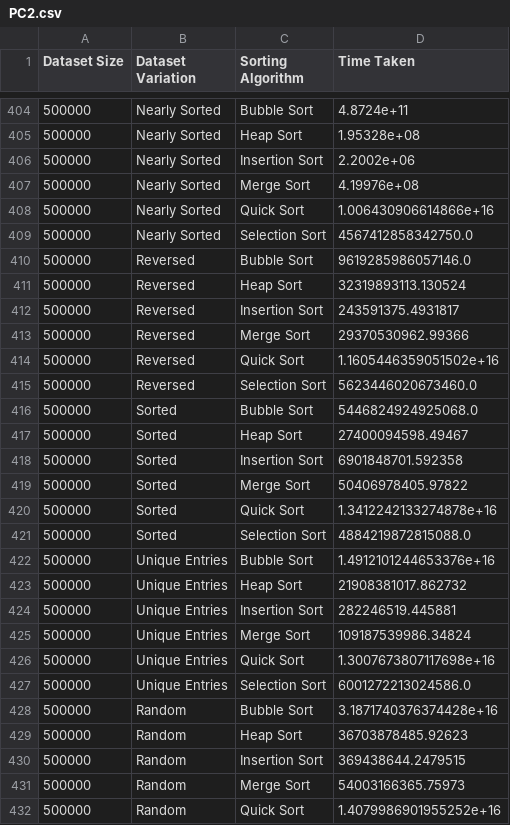
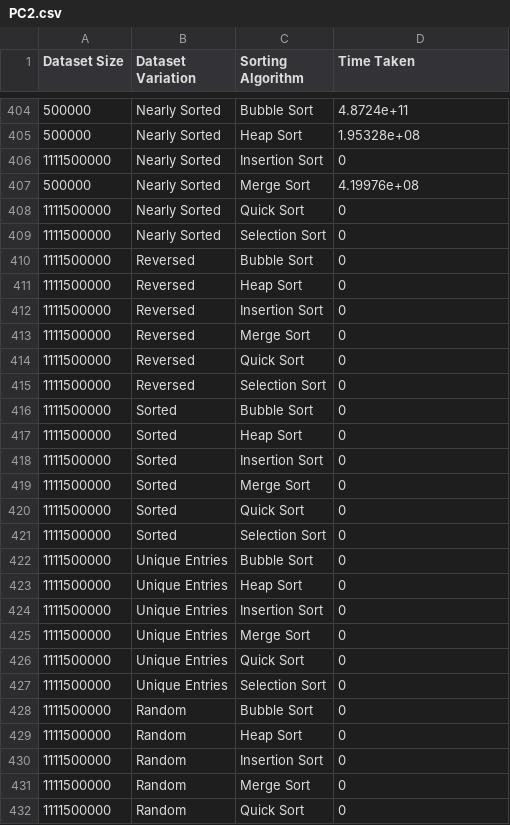
Before and after one commit to abdxdev/Sorting-Algorithm-Performance-Visualization, a CSV file: results/PC2.csv, drawn as a sheet; only a part is shown, gaps mark what is left out; the diff covers the shown part only.

```diff
--- a/results/PC2.csv
+++ b/results/PC2.csv
@@ -405,28 +405,28 @@ Dataset Size,Dataset Variation,Sorting Algorithm,Time Taken
 500000,Nearly Sorted,Heap Sort,1.95328e+08
-500000,Nearly Sorted,Insertion Sort,2.2002e+06
+1111500000,Nearly Sorted,Insertion Sort,0
 500000,Nearly Sorted,Merge Sort,4.19976e+08
-500000,Nearly Sorted,Quick Sort,1.006430906614866e+16
-500000,Nearly Sorted,Selection Sort,4567412858342750.0
-500000,Reversed,Bubble Sort,9619285986057146.0
-500000,Reversed,Heap Sort,32319893113.130524
-500000,Reversed,Insertion Sort,243591375.4931817
-500000,Reversed,Merge Sort,29370530962.99366
-500000,Reversed,Quick Sort,1.1605446359051502e+16
-500000,Reversed,Selection Sort,5623446020673460.0
-500000,Sorted,Bubble Sort,5446824924925068.0
-500000,Sorted,Heap Sort,27400094598.49467
-500000,Sorted,Insertion Sort,6901848701.592358
-500000,Sorted,Merge Sort,50406978405.97822
-500000,Sorted,Quick Sort,1.3412242133274878e+16
-500000,Sorted,Selection Sort,4884219872815088.0
-500000,Unique Entries,Bubble Sort,1.4912101244653376e+16
-500000,Unique Entries,Heap Sort,21908381017.862732
-500000,Unique Entries,Insertion Sort,282246519.445881
-500000,Unique Entries,Merge Sort,109187539986.34824
-500000,Unique Entries,Quick Sort,1.3007673807117698e+16
-500000,Unique Entries,Selection Sort,6001272213024586.0
-500000,Random,Bubble Sort,3.1871740376374428e+16
-500000,Random,Heap Sort,36703878485.92623
-500000,Random,Insertion Sort,369438644.2479515
-500000,Random,Merge Sort,54003166365.75973
-500000,Random,Quick Sort,1.4079986901955252e+16
+1111500000,Nearly Sorted,Quick Sort,0
+1111500000,Nearly Sorted,Selection Sort,0
+1111500000,Reversed,Bubble Sort,0
+1111500000,Reversed,Heap Sort,0
+1111500000,Reversed,Insertion Sort,0
+1111500000,Reversed,Merge Sort,0
+1111500000,Reversed,Quick Sort,0
+1111500000,Reversed,Selection Sort,0
+1111500000,Sorted,Bubble Sort,0
+1111500000,Sorted,Heap Sort,0
+1111500000,Sorted,Insertion Sort,0
+1111500000,Sorted,Merge Sort,0
+1111500000,Sorted,Quick Sort,0
+1111500000,Sorted,Selection Sort,0
+1111500000,Unique Entries,Bubble Sort,0
+1111500000,Unique Entries,Heap Sort,0
+1111500000,Unique Entries,Insertion Sort,0
+1111500000,Unique Entries,Merge Sort,0
+1111500000,Unique Entries,Quick Sort,0
+1111500000,Unique Entries,Selection Sort,0
+1111500000,Random,Bubble Sort,0
+1111500000,Random,Heap Sort,0
+1111500000,Random,Insertion Sort,0
+1111500000,Random,Merge Sort,0
+1111500000,Random,Quick Sort,0
```
Also changed, not shown: 136 edited cells elsewhere in this file, 1 other file.
